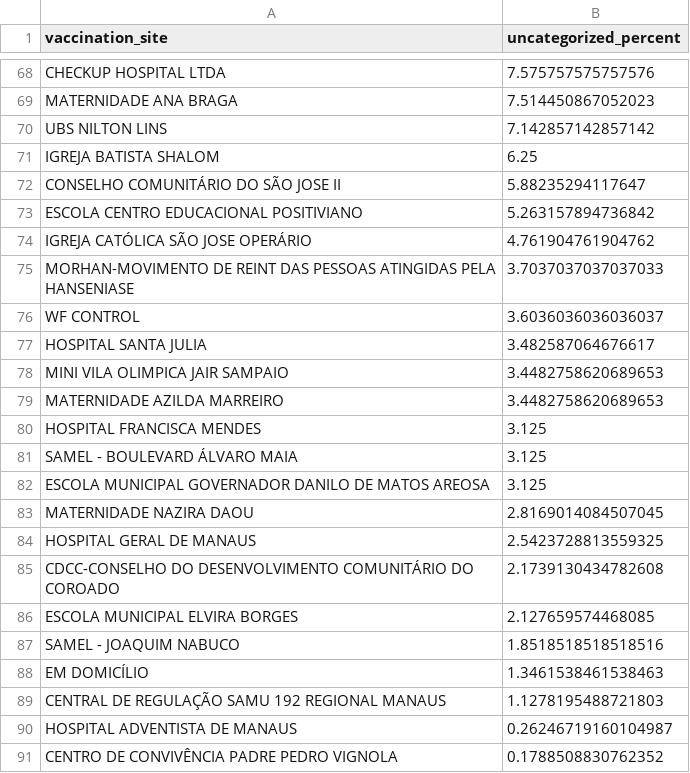
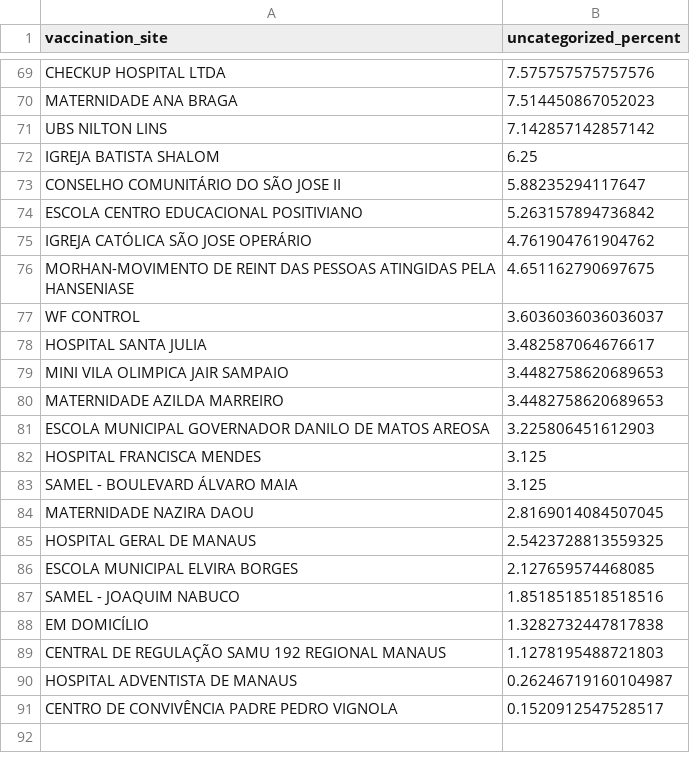
Before and after one commit to CodeForManaus/vacina-manaus-backend, a CSV file: data/analyzed/uncategorized_service_group_by_vaccination_site_percent.csv, drawn as a sheet; only a part is shown, gaps mark what is left out; the diff covers the shown part only.

```diff
--- a/data/analyzed/uncategorized_service_group_by_vaccination_site_percent.csv
+++ b/data/analyzed/uncategorized_service_group_by_vaccination_site_percent.csv
@@ -74,3 +75,3 @@ ESCOLA CENTRO EDUCACIONAL POSITIVIANO,5.263157894736842
 IGREJA CATÓLICA SÃO JOSE OPERÁRIO,4.761904761904762
-MORHAN-MOVIMENTO DE REINT DAS PESSOAS ATINGIDAS PELA HANSENIASE,3.7037037037037033
+MORHAN-MOVIMENTO DE REINT DAS PESSOAS ATINGIDAS PELA HANSENIASE,4.651162790697675
 WF CONTROL,3.6036036036036037
@@ -79,13 +80,12 @@ MINI VILA OLIMPICA JAIR SAMPAIO,3.4482758620689653
 MATERNIDADE AZILDA MARREIRO,3.4482758620689653
+ESCOLA MUNICIPAL GOVERNADOR DANILO DE MATOS AREOSA,3.225806451612903
 HOSPITAL FRANCISCA MENDES,3.125
 SAMEL - BOULEVARD ÁLVARO MAIA,3.125
-ESCOLA MUNICIPAL GOVERNADOR DANILO DE MATOS AREOSA,3.125
 MATERNIDADE NAZIRA DAOU,2.8169014084507045
 HOSPITAL GERAL DE MANAUS,2.5423728813559325
-CDCC-CONSELHO DO DESENVOLVIMENTO COMUNITÁRIO DO COROADO,2.1739130434782608
 ESCOLA MUNICIPAL ELVIRA BORGES,2.127659574468085
 SAMEL - JOAQUIM NABUCO,1.8518518518518516
-EM DOMICÍLIO,1.3461538461538463
+EM DOMICÍLIO,1.3282732447817838
 CENTRAL DE REGULAÇÃO SAMU 192 REGIONAL MANAUS,1.1278195488721803
 HOSPITAL ADVENTISTA DE MANAUS,0.26246719160104987
-CENTRO DE CONVIVÊNCIA PADRE PEDRO VIGNOLA,0.1788508830762352
+CENTRO DE CONVIVÊNCIA PADRE PEDRO VIGNOLA,0.1520912547528517
```
Also changed, not shown: 7 added rows, 6 removed rows, 1 moved row and 2 edited cells elsewhere in this file, data/analyzed/uncategorized_service_group_by_vaccination_site_full_data.csv, data/analyzed/vaccine_by_service_group_and_vaccine_date_evolution.csv, 16 other files.
